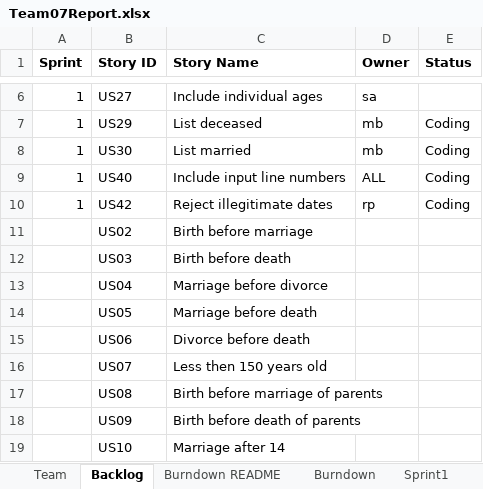
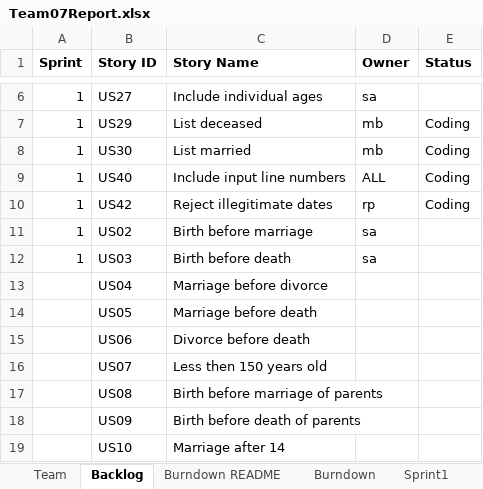
Before and after one commit to mattbayne/CS-555-Project-Group-7, an Excel workbook: Team07Report.xlsx, sheet Backlog, drawn as a sheet; only a part is shown, gaps mark what is left out; values as stored, in another font and other column widths than the file's, no borders; the diff names each change by its address in the sheet, - before the commit and + after, or states it on an @@ line.

```diff
--- a/Team07Report.xlsx (sheet Backlog)
+++ b/Team07Report.xlsx (sheet Backlog)
-A11:A12 (Sprint): (empty)
+A11:A12 (Sprint): 1
-D11:D12 (Owner): (empty)
+D11:D12 (Owner): sa
```
Also changed, not shown: sheet Sprint1, charts or pictures.
